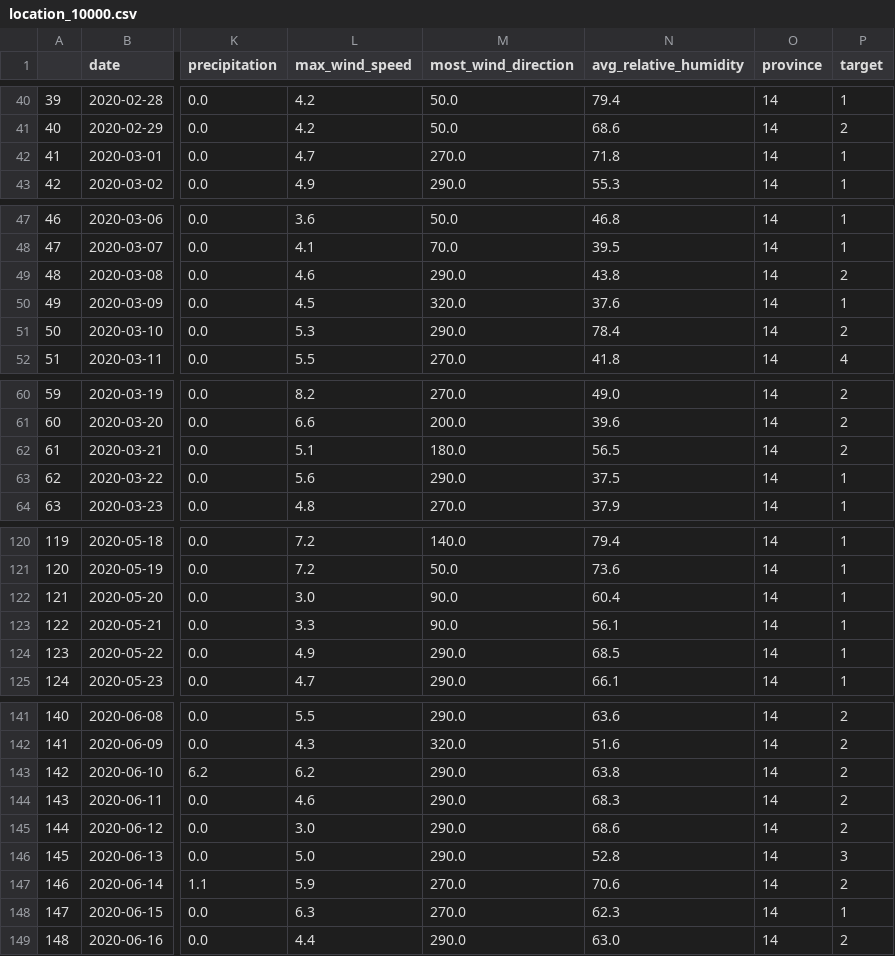
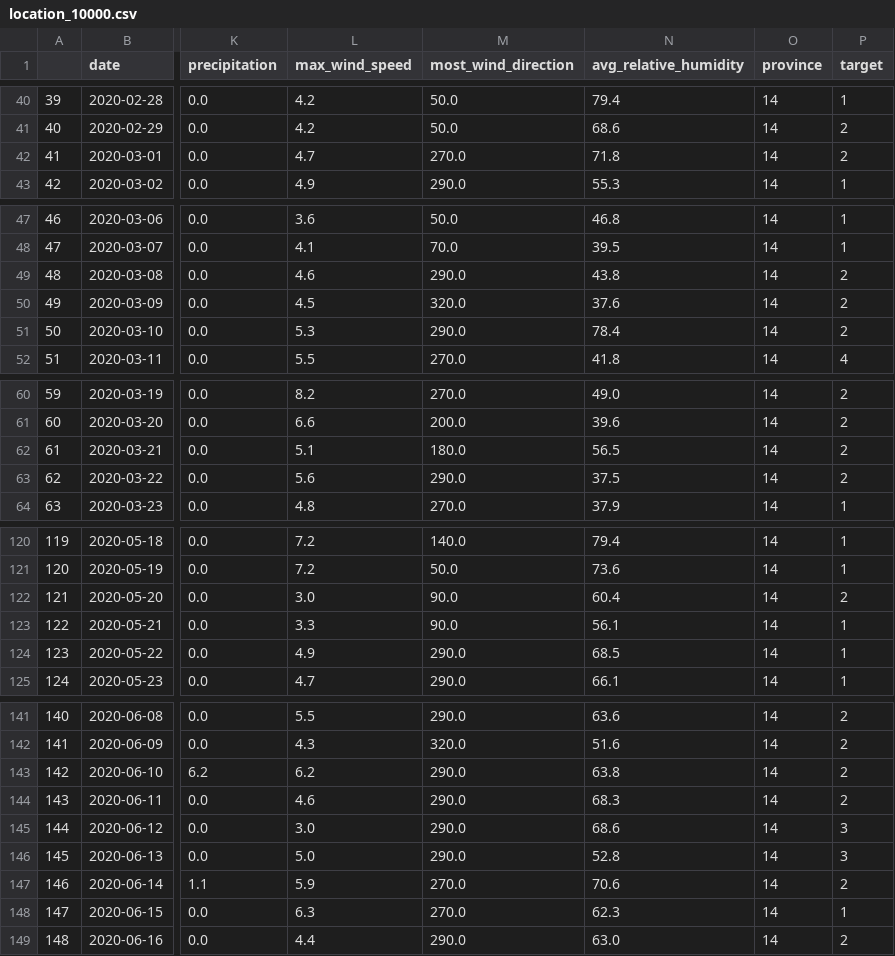
Before and after one commit to GC211DS/project, a CSV file: location_10000.csv, drawn as a sheet; only a part is shown, gaps mark what is left out; the diff covers the shown part only; the diff names each change by its address in the sheet, - before the commit and + after, or states it on an @@ line.

```diff
--- a/location_10000.csv
+++ b/location_10000.csv
-P42 (target): 1
+P42 (target): 2
-P50 (target): 1
+P50 (target): 2
-P63 (target): 1
+P63 (target): 2
-P122 (target): 1
+P122 (target): 2
-P145 (target): 2
+P145 (target): 3
```
Also changed, not shown: 1 edited cell elsewhere in this file, location_12000.csv, location_15000.csv, 7 other files.
